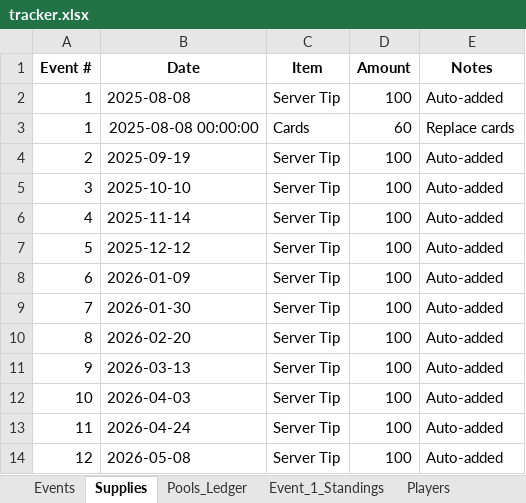
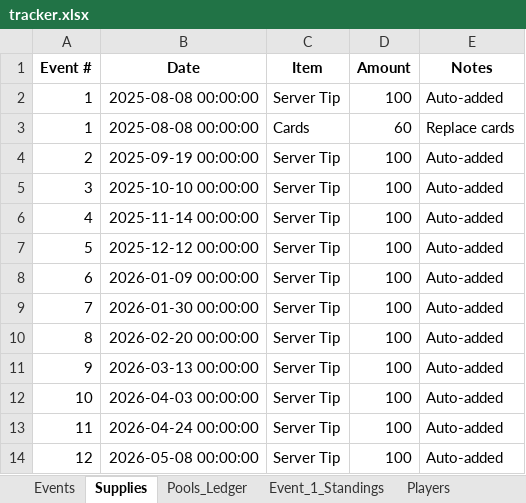
Before and after one commit to mmartuko15/wsop-league-app, an Excel workbook: tracker.xlsx, sheet Supplies, drawn as a sheet; values as stored, in another font and other column widths than the file's, no borders; the diff names each change by its address in the sheet, - before the commit and + after, or states it on an @@ line.

```diff
--- a/tracker.xlsx (sheet Supplies)
+++ b/tracker.xlsx (sheet Supplies)
-B2 (Date): 2025-08-08
+B2 (Date): 2025-08-08 00:00:00
-B4 (Date): 2025-09-19
+B4 (Date): 2025-09-19 00:00:00
-B5 (Date): 2025-10-10
+B5 (Date): 2025-10-10 00:00:00
-B6 (Date): 2025-11-14
+B6 (Date): 2025-11-14 00:00:00
-B7 (Date): 2025-12-12
+B7 (Date): 2025-12-12 00:00:00
-B8 (Date): 2026-01-09
+B8 (Date): 2026-01-09 00:00:00
-B9 (Date): 2026-01-30
+B9 (Date): 2026-01-30 00:00:00
-B10 (Date): 2026-02-20
+B10 (Date): 2026-02-20 00:00:00
-B11 (Date): 2026-03-13
+B11 (Date): 2026-03-13 00:00:00
-B12 (Date): 2026-04-03
+B12 (Date): 2026-04-03 00:00:00
-B13 (Date): 2026-04-24
+B13 (Date): 2026-04-24 00:00:00
-B14 (Date): 2026-05-08
+B14 (Date): 2026-05-08 00:00:00
```
Also changed, not shown: sheet HighHand_Info, 3 other files.
